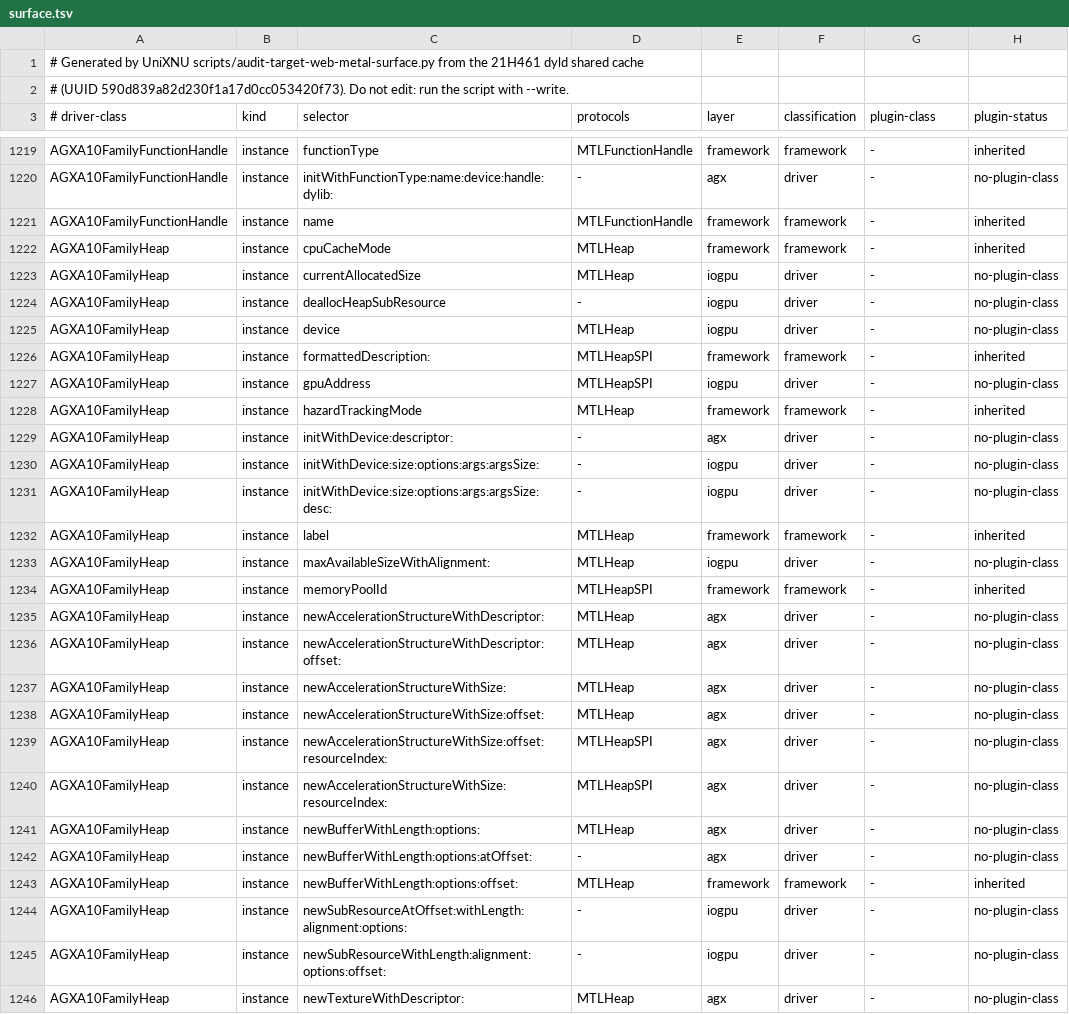
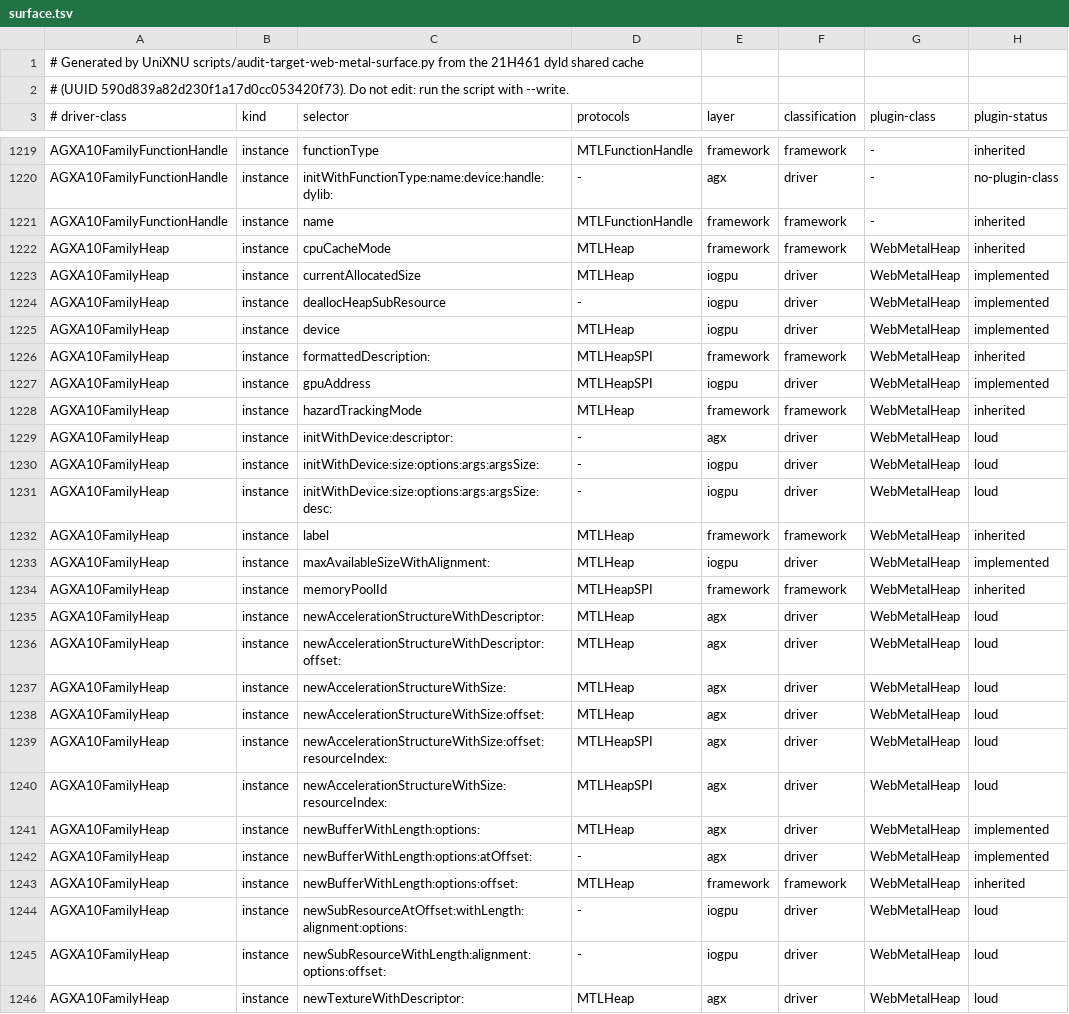
Before and after one commit to MovByte/WebMetal, a TSV file: guest/Generated/surface.tsv, drawn as a sheet; only a part is shown, gaps mark what is left out; the diff covers the shown part only.

Commit message:
feat(guest): create heaps as the A10X driver does
WebMetalHeap stands in for AGXA10FamilyHeap. The device validates the
descriptor with Metal's own validateWithDevice:, rounds the size to the
page size and builds the heap options as AGXA10FamilyHeap does, with
the hazard-tracking mode forced to tracked when bit 4 of the device
creation flags is set; the device takes those flags once per process
from MTLGetOverridenDeviceCreationFlags, as the AGX device does. An
automatic heap sub-allocates with Metal's range allocator called as
IOGPUMetalHeap calls it, a placement heap checks the requested range,
and heap buffers take the heap's options, are not purgeable and unpin
their range when made aliasable.

```diff
--- a/guest/Generated/surface.tsv
+++ b/guest/Generated/surface.tsv
@@ -1221,26 +1221,26 @@ AGXA10FamilyFunctionHandle	instance	initWithFunctionType:name:device:handle:dyli
 AGXA10FamilyFunctionHandle	instance	name	MTLFunctionHandle	framework	framework	-	inherited
-AGXA10FamilyHeap	instance	cpuCacheMode	MTLHeap	framework	framework	-	inherited
-AGXA10FamilyHeap	instance	currentAllocatedSize	MTLHeap	iogpu	driver	-	no-plugin-class
-AGXA10FamilyHeap	instance	deallocHeapSubResource	-	iogpu	driver	-	no-plugin-class
-AGXA10FamilyHeap	instance	device	MTLHeap	iogpu	driver	-	no-plugin-class
-AGXA10FamilyHeap	instance	formattedDescription:	MTLHeapSPI	framework	framework	-	inherited
-AGXA10FamilyHeap	instance	gpuAddress	MTLHeapSPI	iogpu	driver	-	no-plugin-class
-AGXA10FamilyHeap	instance	hazardTrackingMode	MTLHeap	framework	framework	-	inherited
-AGXA10FamilyHeap	instance	initWithDevice:descriptor:	-	agx	driver	-	no-plugin-class
-AGXA10FamilyHeap	instance	initWithDevice:size:options:args:argsSize:	-	iogpu	driver	-	no-plugin-class
-AGXA10FamilyHeap	instance	initWithDevice:size:options:args:argsSize:desc:	-	iogpu	driver	-	no-plugin-class
-AGXA10FamilyHeap	instance	label	MTLHeap	framework	framework	-	inherited
-AGXA10FamilyHeap	instance	maxAvailableSizeWithAlignment:	MTLHeap	iogpu	driver	-	no-plugin-class
-AGXA10FamilyHeap	instance	memoryPoolId	MTLHeapSPI	framework	framework	-	inherited
-AGXA10FamilyHeap	instance	newAccelerationStructureWithDescriptor:	MTLHeap	agx	driver	-	no-plugin-class
-AGXA10FamilyHeap	instance	newAccelerationStructureWithDescriptor:offset:	MTLHeap	agx	driver	-	no-plugin-class
-AGXA10FamilyHeap	instance	newAccelerationStructureWithSize:	MTLHeap	agx	driver	-	no-plugin-class
-AGXA10FamilyHeap	instance	newAccelerationStructureWithSize:offset:	MTLHeap	agx	driver	-	no-plugin-class
-AGXA10FamilyHeap	instance	newAccelerationStructureWithSize:offset:resourceIndex:	MTLHeapSPI	agx	driver	-	no-plugin-class
-AGXA10FamilyHeap	instance	newAccelerationStructureWithSize:resourceIndex:	MTLHeapSPI	agx	driver	-	no-plugin-class
-AGXA10FamilyHeap	instance	newBufferWithLength:options:	MTLHeap	agx	driver	-	no-plugin-class
-AGXA10FamilyHeap	instance	newBufferWithLength:options:atOffset:	-	agx	driver	-	no-plugin-class
-AGXA10FamilyHeap	instance	newBufferWithLength:options:offset:	MTLHeap	framework	framework	-	inherited
-AGXA10FamilyHeap	instance	newSubResourceAtOffset:withLength:alignment:options:	-	iogpu	driver	-	no-plugin-class
-AGXA10FamilyHeap	instance	newSubResourceWithLength:alignment:options:offset:	-	iogpu	driver	-	no-plugin-class
-AGXA10FamilyHeap	instance	newTextureWithDescriptor:	MTLHeap	agx	driver	-	no-plugin-class
+AGXA10FamilyHeap	instance	cpuCacheMode	MTLHeap	framework	framework	WebMetalHeap	inherited
+AGXA10FamilyHeap	instance	currentAllocatedSize	MTLHeap	iogpu	driver	WebMetalHeap	implemented
+AGXA10FamilyHeap	instance	deallocHeapSubResource	-	iogpu	driver	WebMetalHeap	implemented
+AGXA10FamilyHeap	instance	device	MTLHeap	iogpu	driver	WebMetalHeap	implemented
+AGXA10FamilyHeap	instance	formattedDescription:	MTLHeapSPI	framework	framework	WebMetalHeap	inherited
+AGXA10FamilyHeap	instance	gpuAddress	MTLHeapSPI	iogpu	driver	WebMetalHeap	implemented
+AGXA10FamilyHeap	instance	hazardTrackingMode	MTLHeap	framework	framework	WebMetalHeap	inherited
+AGXA10FamilyHeap	instance	initWithDevice:descriptor:	-	agx	driver	WebMetalHeap	loud
+AGXA10FamilyHeap	instance	initWithDevice:size:options:args:argsSize:	-	iogpu	driver	WebMetalHeap	loud
+AGXA10FamilyHeap	instance	initWithDevice:size:options:args:argsSize:desc:	-	iogpu	driver	WebMetalHeap	loud
+AGXA10FamilyHeap	instance	label	MTLHeap	framework	framework	WebMetalHeap	inherited
+AGXA10FamilyHeap	instance	maxAvailableSizeWithAlignment:	MTLHeap	iogpu	driver	WebMetalHeap	implemented
+AGXA10FamilyHeap	instance	memoryPoolId	MTLHeapSPI	framework	framework	WebMetalHeap	inherited
+AGXA10FamilyHeap	instance	newAccelerationStructureWithDescriptor:	MTLHeap	agx	driver	WebMetalHeap	loud
+AGXA10FamilyHeap	instance	newAccelerationStructureWithDescriptor:offset:	MTLHeap	agx	driver	WebMetalHeap	loud
+AGXA10FamilyHeap	instance	newAccelerationStructureWithSize:	MTLHeap	agx	driver	WebMetalHeap	loud
+AGXA10FamilyHeap	instance	newAccelerationStructureWithSize:offset:	MTLHeap	agx	driver	WebMetalHeap	loud
+AGXA10FamilyHeap	instance	newAccelerationStructureWithSize:offset:resourceIndex:	MTLHeapSPI	agx	driver	WebMetalHeap	loud
+AGXA10FamilyHeap	instance	newAccelerationStructureWithSize:resourceIndex:	MTLHeapSPI	agx	driver	WebMetalHeap	loud
+AGXA10FamilyHeap	instance	newBufferWithLength:options:	MTLHeap	agx	driver	WebMetalHeap	implemented
+AGXA10FamilyHeap	instance	newBufferWithLength:options:atOffset:	-	agx	driver	WebMetalHeap	implemented
+AGXA10FamilyHeap	instance	newBufferWithLength:options:offset:	MTLHeap	framework	framework	WebMetalHeap	inherited
+AGXA10FamilyHeap	instance	newSubResourceAtOffset:withLength:alignment:options:	-	iogpu	driver	WebMetalHeap	loud
+AGXA10FamilyHeap	instance	newSubResourceWithLength:alignment:options:offset:	-	iogpu	driver	WebMetalHeap	loud
+AGXA10FamilyHeap	instance	newTextureWithDescriptor:	MTLHeap	agx	driver	WebMetalHeap	loud
```
Also changed, not shown: 21 edited cells elsewhere in this file, 10 other files.
